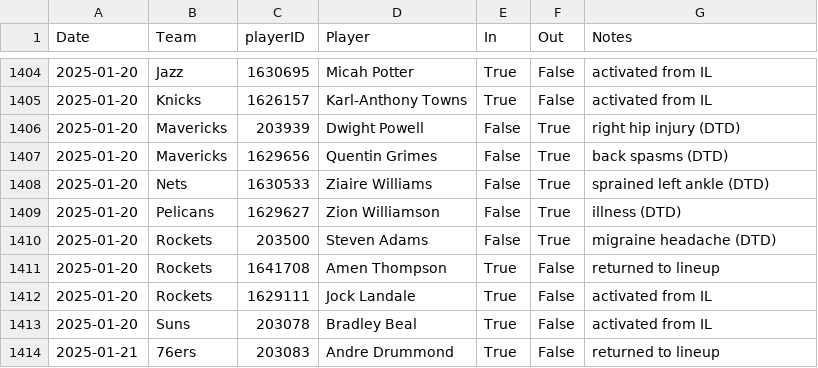
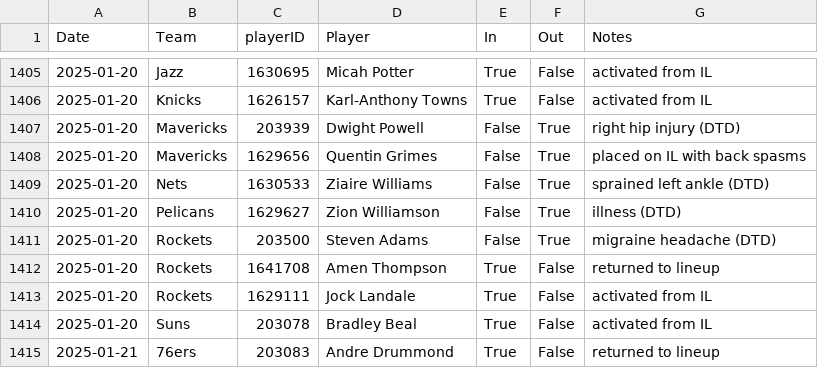
Before and after one commit to sravanpannala/csv, a CSV file: NBA_prosptran_injuries_2024.csv, drawn as a sheet; only a part is shown, gaps mark what is left out; the diff covers the shown part only.

```diff
--- a/NBA_prosptran_injuries_2024.csv
+++ b/NBA_prosptran_injuries_2024.csv
@@ -1406,3 +1407,3 @@ Date,Team,playerID,Player,In,Out,Notes
 2025-01-20,Mavericks,203939,Dwight Powell,False,True,right hip injury (DTD)
-2025-01-20,Mavericks,1629656,Quentin Grimes,False,True,back spasms (DTD)
+2025-01-20,Mavericks,1629656,Quentin Grimes,False,True,placed on IL with back spasms
 2025-01-20,Nets,1630533,Ziaire Williams,False,True,sprained left ankle (DTD)
```
Also changed, not shown: 22 added rows elsewhere in this file, NBA_Adj_Ratings_2024_2025.csv, NBA_Shot_Quality_2024_2025_V2.csv.
